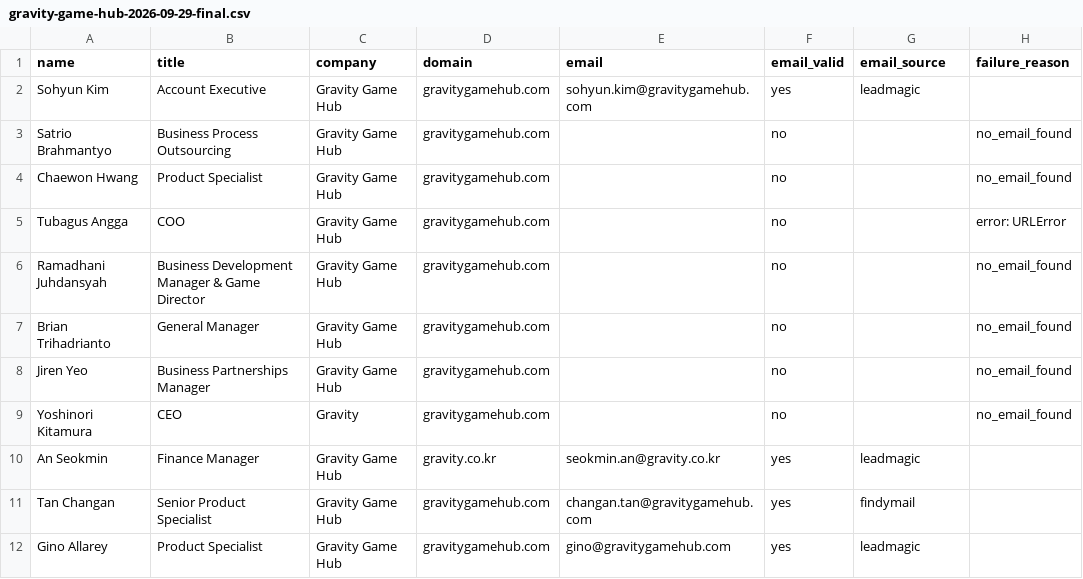
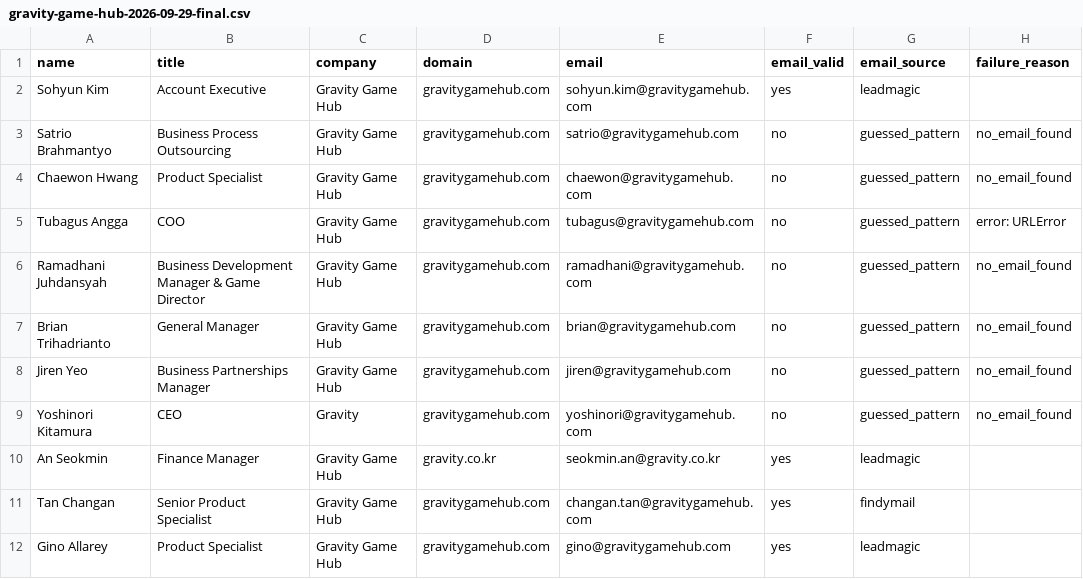
Before and after one commit to prateekgurani-yuno/Yuno-Outreach-Accounts, a CSV file: enrich/runs/gravity-game-hub-2026-09-29-final.csv, drawn as a sheet.

```diff
--- a/enrich/runs/gravity-game-hub-2026-09-29-final.csv
+++ b/enrich/runs/gravity-game-hub-2026-09-29-final.csv
@@ -2,9 +2,9 @@ name,title,company,domain,email,email_valid,email_source,failure_reason
 Sohyun Kim,Account Executive,Gravity Game Hub,gravitygamehub.com,sohyun.kim@gravitygamehub.com,yes,leadmagic,
-Satrio Brahmantyo,Business Process Outsourcing,Gravity Game Hub,gravitygamehub.com,,no,,no_email_found
-Chaewon Hwang,Product Specialist,Gravity Game Hub,gravitygamehub.com,,no,,no_email_found
-Tubagus Angga,COO,Gravity Game Hub,gravitygamehub.com,,no,,error: URLError
-Ramadhani Juhdansyah,Business Development Manager & Game Director,Gravity Game Hub,gravitygamehub.com,,no,,no_email_found
-Brian Trihadrianto,General Manager,Gravity Game Hub,gravitygamehub.com,,no,,no_email_found
-Jiren Yeo,Business Partnerships Manager,Gravity Game Hub,gravitygamehub.com,,no,,no_email_found
-Yoshinori Kitamura,CEO,Gravity,gravitygamehub.com,,no,,no_email_found
+Satrio Brahmantyo,Business Process Outsourcing,Gravity Game Hub,gravitygamehub.com,satrio@gravitygamehub.com,no,guessed_pattern,no_email_found
+Chaewon Hwang,Product Specialist,Gravity Game Hub,gravitygamehub.com,chaewon@gravitygamehub.com,no,guessed_pattern,no_email_found
+Tubagus Angga,COO,Gravity Game Hub,gravitygamehub.com,tubagus@gravitygamehub.com,no,guessed_pattern,error: URLError
+Ramadhani Juhdansyah,Business Development Manager & Game Director,Gravity Game Hub,gravitygamehub.com,ramadhani@gravitygamehub.com,no,guessed_pattern,no_email_found
+Brian Trihadrianto,General Manager,Gravity Game Hub,gravitygamehub.com,brian@gravitygamehub.com,no,guessed_pattern,no_email_found
+Jiren Yeo,Business Partnerships Manager,Gravity Game Hub,gravitygamehub.com,jiren@gravitygamehub.com,no,guessed_pattern,no_email_found
+Yoshinori Kitamura,CEO,Gravity,gravitygamehub.com,yoshinori@gravitygamehub.com,no,guessed_pattern,no_email_found
 An Seokmin,Finance Manager,Gravity Game Hub,gravity.co.kr,seokmin.an@gravity.co.kr,yes,leadmagic,
```
